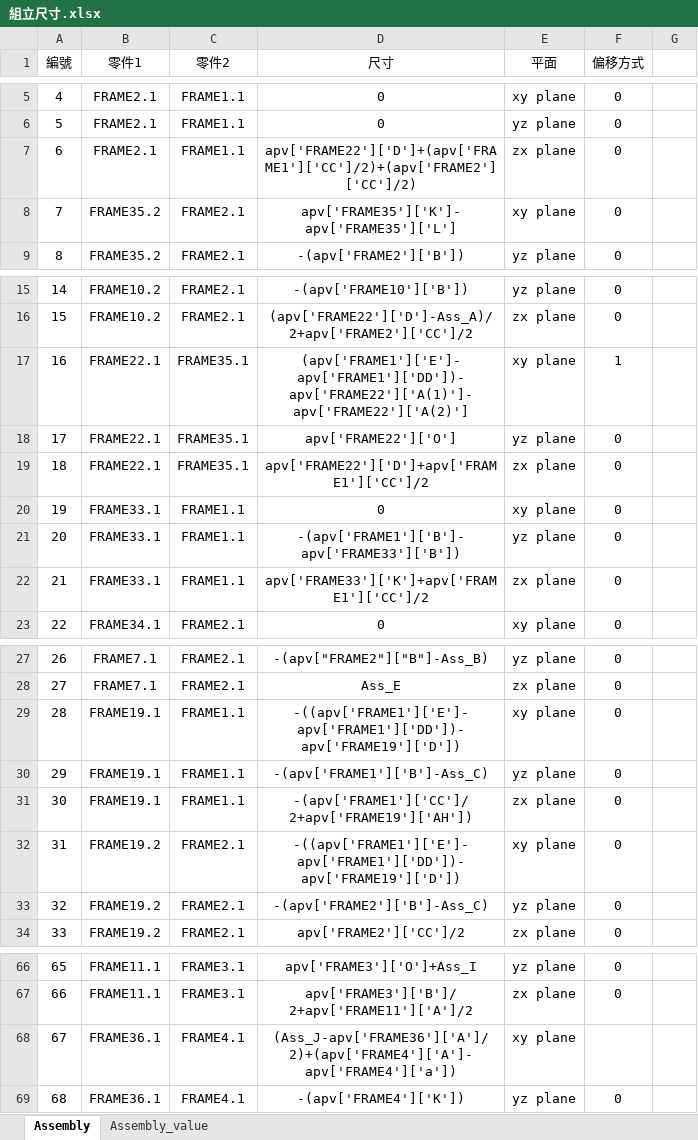
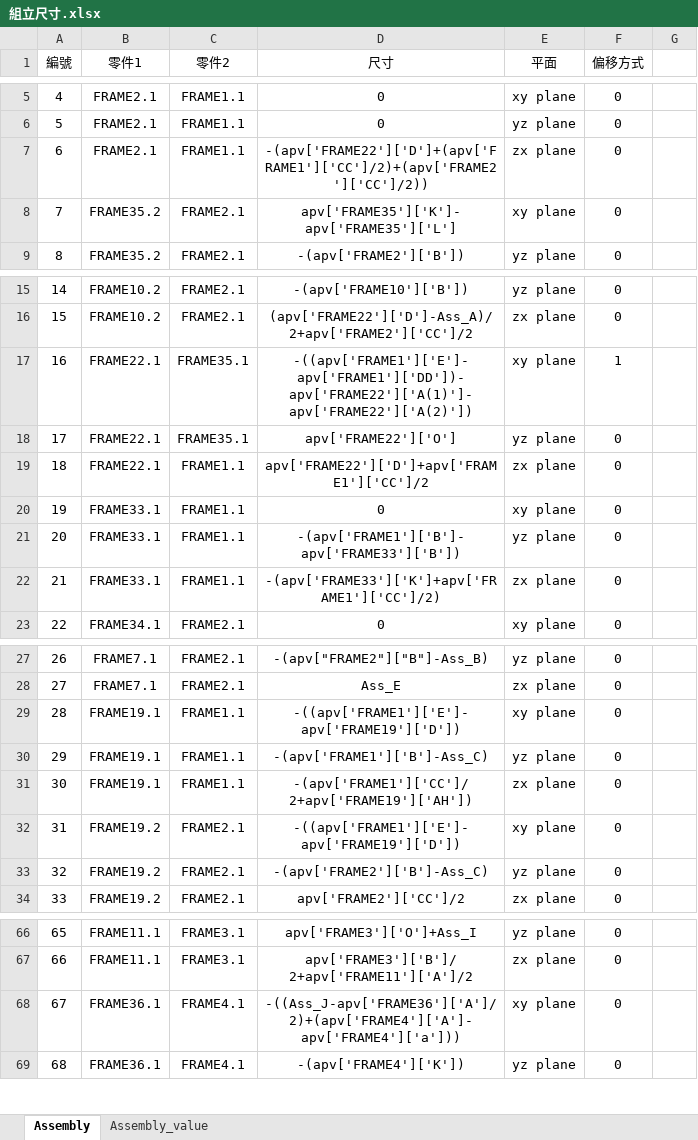
Before and after one commit to sinje0816/stamping_press, an Excel workbook: SYEI_stamping_press_system/組立尺寸.xlsx, sheet Assembly, drawn as a sheet; only a part is shown, gaps mark what is left out; values as stored, in another font and other column widths than the file's, no borders; the diff names each change by its address in the sheet, - before the commit and + after, or states it on an @@ line.

```diff
--- a/SYEI_stamping_press_system/組立尺寸.xlsx (sheet Assembly)
+++ b/SYEI_stamping_press_system/組立尺寸.xlsx (sheet Assembly)
-D7 (尺寸): apv['FRAME22']['D']+(apv['FRAME1']['CC']/2)+(apv['FRAME2']['CC']/2)
+D7 (尺寸): -(apv['FRAME22']['D']+(apv['FRAME1']['CC']/2)+(apv['FRAME2']['CC']/2))
-D17 (尺寸): (apv['FRAME1']['E']-apv['FRAME1']['DD'])-apv['FRAME22']['A(1)']-apv['FRAME22']['A(2)']
+D17 (尺寸): -((apv['FRAME1']['E']-apv['FRAME1']['DD'])-apv['FRAME22']['A(1)']-apv['FRAME22']['A(2)'])
-C19 (零件2): FRAME35.1
+C19 (零件2): FRAME1.1
-D22 (尺寸): apv['FRAME33']['K']+apv['FRAME1']['CC']/2
+D22 (尺寸): -(apv['FRAME33']['K']+apv['FRAME1']['CC']/2)
-D29 (尺寸): -((apv['FRAME1']['E']-apv['FRAME1']['DD'])-apv['FRAME19']['D'])
+D29 (尺寸): -((apv['FRAME1']['E']-apv['FRAME19']['D'])
-D32 (尺寸): -((apv['FRAME1']['E']-apv['FRAME1']['DD'])-apv['FRAME19']['D'])
+D32 (尺寸): -((apv['FRAME1']['E']-apv['FRAME19']['D'])
-D68 (尺寸): (Ass_J-apv['FRAME36']['A']/2)+(apv['FRAME4']['A']-apv['FRAME4']['a'])
+D68 (尺寸): -((Ass_J-apv['FRAME36']['A']/2)+(apv['FRAME4']['A']-apv['FRAME4']['a']))
-F68 (偏移方式): (empty)
+F68 (偏移方式): 0
```
Also changed, not shown: 6 other files.
